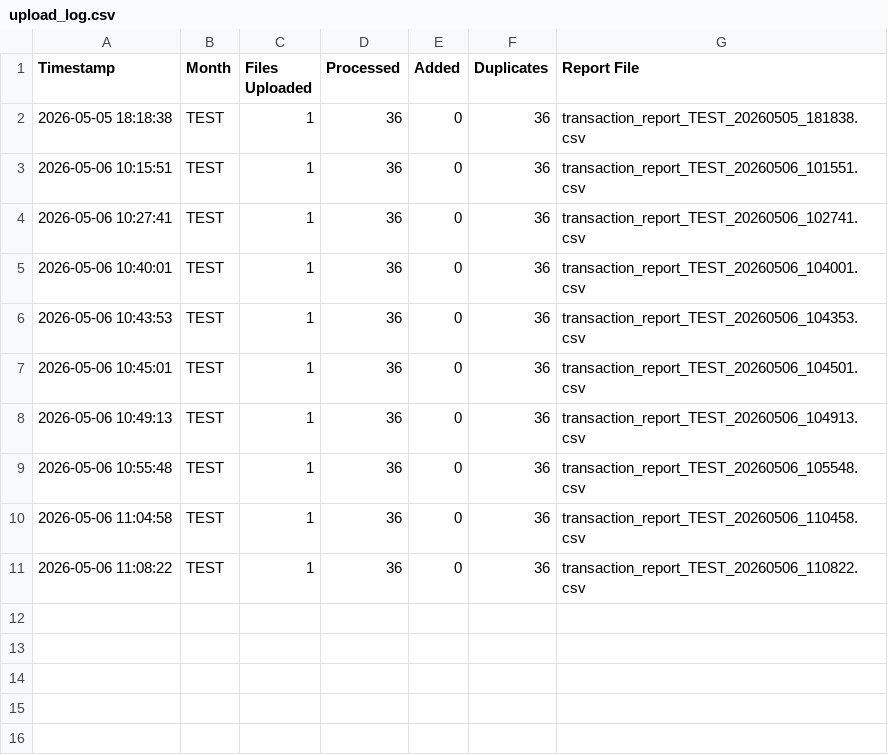
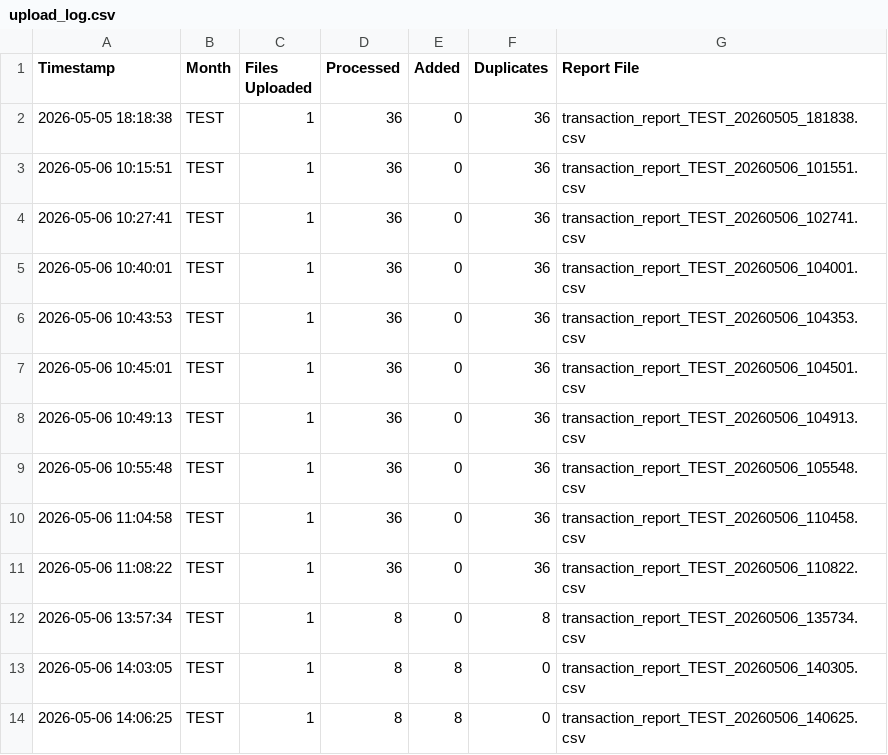
Before and after one commit to RJPrioleau/cloud-transaction-app, a CSV file: logs/upload_log.csv, drawn as a sheet.

```diff
--- a/logs/upload_log.csv
+++ b/logs/upload_log.csv
@@ -11 +11,4 @@ Timestamp,Month,Files Uploaded,Processed,Added,Duplicates,Report File
 2026-05-06 11:08:22,TEST,1,36,0,36,transaction_report_TEST_20260506_110822.csv
+2026-05-06 13:57:34,TEST,1,8,0,8,transaction_report_TEST_20260506_135734.csv
+2026-05-06 14:03:05,TEST,1,8,8,0,transaction_report_TEST_20260506_140305.csv
+2026-05-06 14:06:25,TEST,1,8,8,0,transaction_report_TEST_20260506_140625.csv
```
Also changed, not shown: 4 other files.
